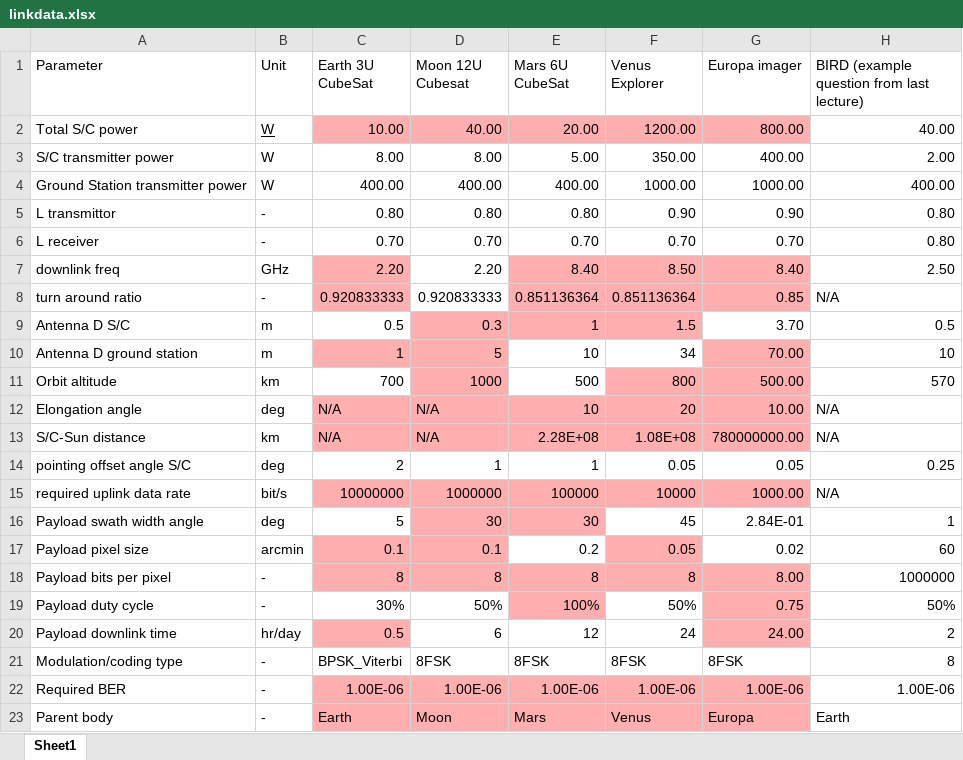
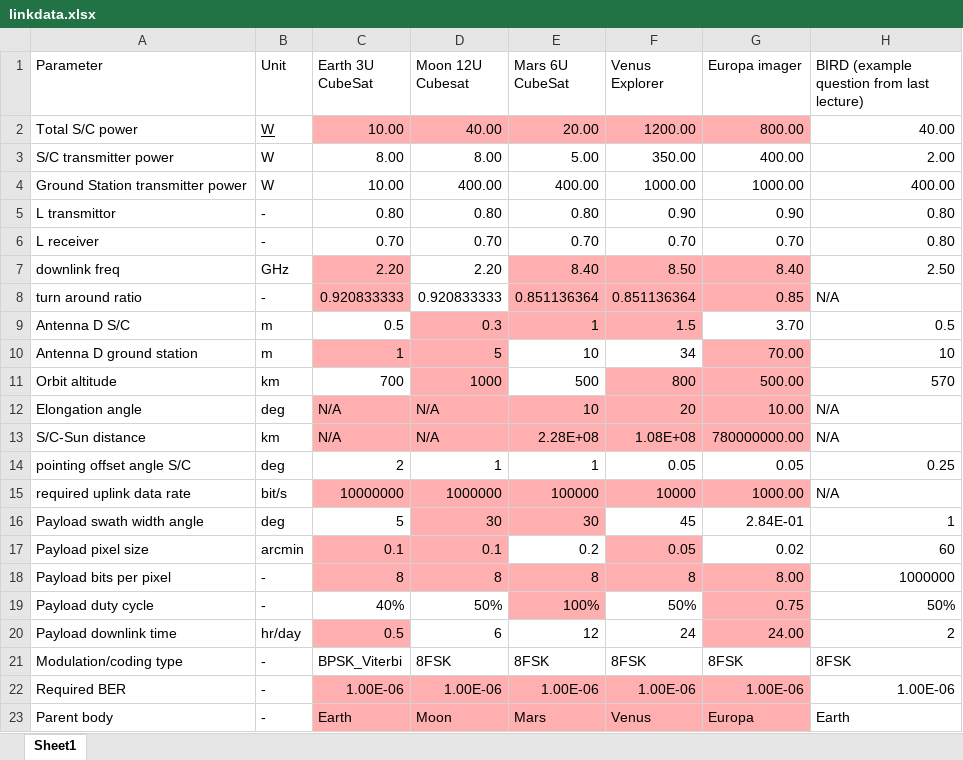
Before and after one commit to 4ndries/ADSEE-2-Group-Assignment-for-Spacecraft-and-Aircraft, an Excel workbook: Spacecraft/linkdata.xlsx, sheet Sheet1, drawn as a sheet; values as stored, in another font and other column widths than the file's, no borders; the diff names each change by its address in the sheet, - before the commit and + after, or states it on an @@ line.

Commit message:
Earth 3U cubesat link budget is done!

```diff
--- a/Spacecraft/linkdata.xlsx (sheet Sheet1)
+++ b/Spacecraft/linkdata.xlsx (sheet Sheet1)
-C4 (Earth 3U CubeSat): 400.00
+C4 (Earth 3U CubeSat): 10.00
-C19 (Earth 3U CubeSat): 30%
+C19 (Earth 3U CubeSat): 40%
-H21: 8
+H21: 8FSK
```
